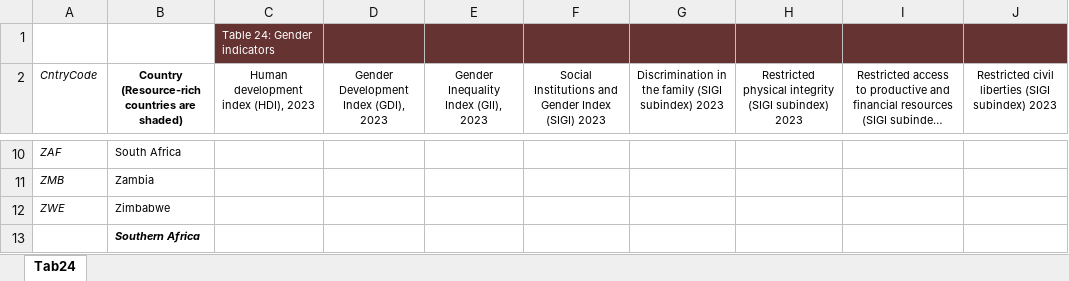
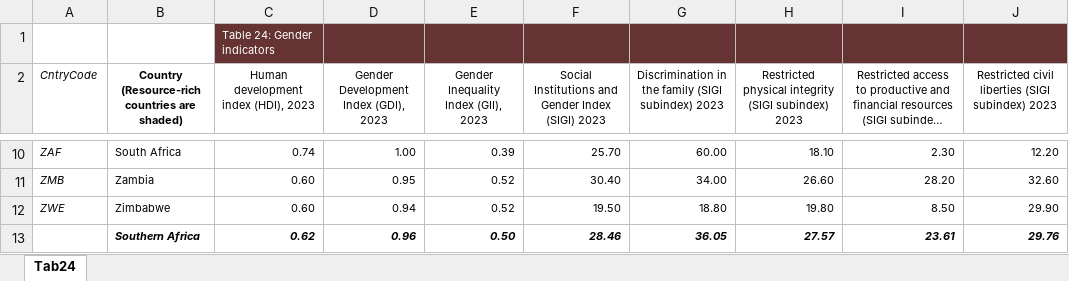
Before and after one commit to AfDD-DDAf/AfDD-DDAf-2025, an Excel workbook: DDAf_2025_Tableau_annexe_Tab24.xlsx, sheet Tab24, drawn as a sheet; only a part is shown, gaps mark what is left out; long unchanged cells end in …; values as stored, in another font and other column widths than the file's, no borders; the diff covers the shown part only; the diff names each change by its address in the sheet, - before the commit and + after, or states it on an @@ line.

```diff
--- a/DDAf_2025_Tableau_annexe_Tab24.xlsx (sheet Tab24)
+++ b/DDAf_2025_Tableau_annexe_Tab24.xlsx (sheet Tab24)
-C10: (empty)
+C10: 0.74
-D10: (empty)
+D10: 1.00
-E10: (empty)
+E10: 0.39
-F10: (empty)
+F10: 25.70
-G10: (empty)
+G10: 60.00
-H10: (empty)
+H10: 18.10
-I10: (empty)
+I10: 2.30
-J10: (empty)
+J10: 12.20
-C11:C12: (empty)
+C11:C12: 0.60
-D11: (empty)
+D11: 0.95
-E11:E12: (empty)
+E11:E12: 0.52
-F11: (empty)
+F11: 30.40
-G11: (empty)
+G11: 34.00
-H11: (empty)
+H11: 26.60
-I11: (empty)
+I11: 28.20
-J11: (empty)
+J11: 32.60
-D12: (empty)
+D12: 0.94
-F12: (empty)
+F12: 19.50
-G12: (empty)
+G12: 18.80
-H12: (empty)
+H12: 19.80
-I12: (empty)
+I12: 8.50
-J12: (empty)
+J12: 29.90
-C13: (empty)
+C13: 0.62
-D13: (empty)
+D13: 0.96
-E13: (empty)
+E13: 0.50
-F13: (empty)
+F13: 28.46
-G13: (empty)
+G13: 36.05
-H13: (empty)
+H13: 27.57
-I13: (empty)
+I13: 23.61
-J13: (empty)
+J13: 29.76
```
Also changed, not shown: 740 edited cells, cell formats and merged cells elsewhere in this sheet, DDAf_2025_Tableau_annexe_Tab10.xlsx, DDAf_2025_Tableau_annexe_Tab17.xlsx, 38 other files.
